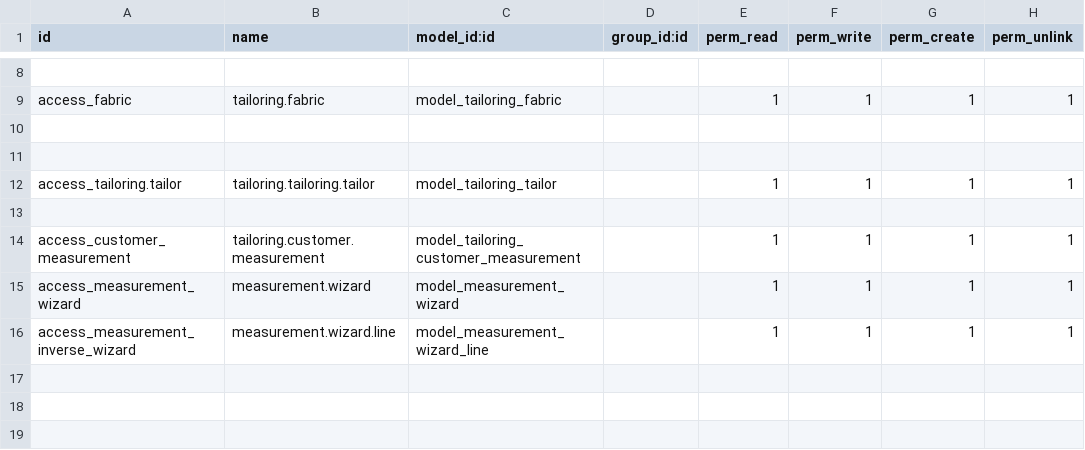
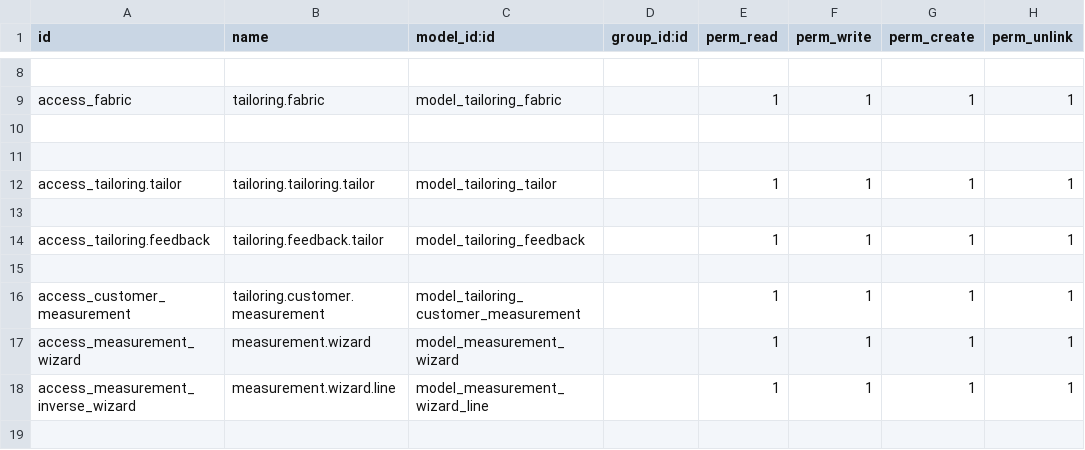
Before and after one commit to AnandhuRajagopal/Tailor-Management, a CSV file: pragtech_tailoring_management/security/ir.model.access.csv, drawn as a sheet; only a part is shown, gaps mark what is left out; the shorter side is filled out with more unchanged rows; the diff names each change by its address in the sheet, - before the commit and + after, or states it on an @@ line.

Commit message:
Added feedback menu and fetched data from backend to frontend and viceversa

```diff
--- a/pragtech_tailoring_management/security/ir.model.access.csv
+++ b/pragtech_tailoring_management/security/ir.model.access.csv
+row 14: access_tailoring.feedback | tailoring.feedback.tailor | model_tailoring_feedback |  | 1 | 1 | 1 | 1
+row 15: (empty)
```
Also changed, not shown: 11 other files.
